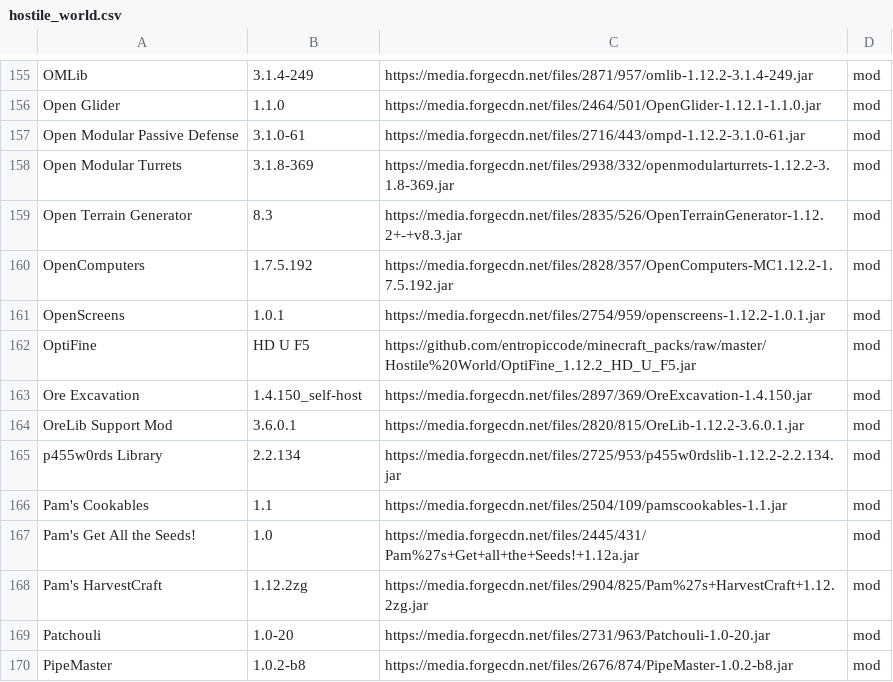
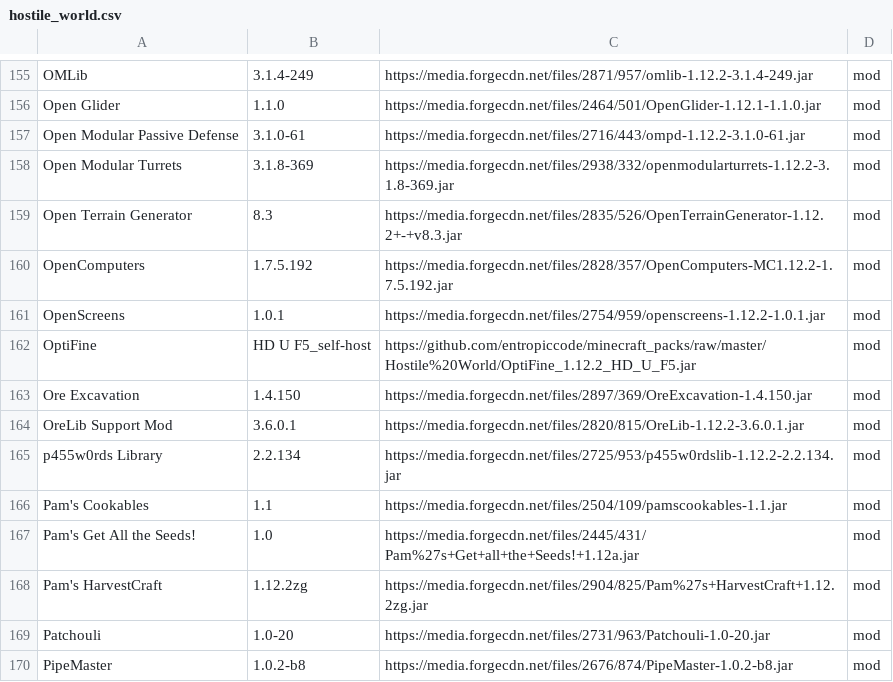
Before and after one commit to entropiccode/minecraft_packs, a CSV file: Hostile World/hostile_world.csv, drawn as a sheet; only a part is shown, gaps mark what is left out.

Commit message:
Fixing versioning on optifine.

```diff
--- a/Hostile World/hostile_world.csv
+++ b/Hostile World/hostile_world.csv
@@ -161,4 +161,4 @@ OpenComputers,1.7.5.192,https://media.forgecdn.net/files/2828/357/OpenComputers-
 OpenScreens,1.0.1,https://media.forgecdn.net/files/2754/959/openscreens-1.12.2-1.0.1.jar,mod
-OptiFine,HD U F5,https://github.com/entropiccode/minecraft_packs/raw/master/Hostile%20World/OptiFine_1.12.2_HD_U_F5.jar,mod
-Ore Excavation,1.4.150_self-host,https://media.forgecdn.net/files/2897/369/OreExcavation-1.4.150.jar,mod
+OptiFine,HD U F5_self-host,https://github.com/entropiccode/minecraft_packs/raw/master/Hostile%20World/OptiFine_1.12.2_HD_U_F5.jar,mod
+Ore Excavation,1.4.150,https://media.forgecdn.net/files/2897/369/OreExcavation-1.4.150.jar,mod
 OreLib Support Mod,3.6.0.1,https://media.forgecdn.net/files/2820/815/OreLib-1.12.2-3.6.0.1.jar,mod
```
